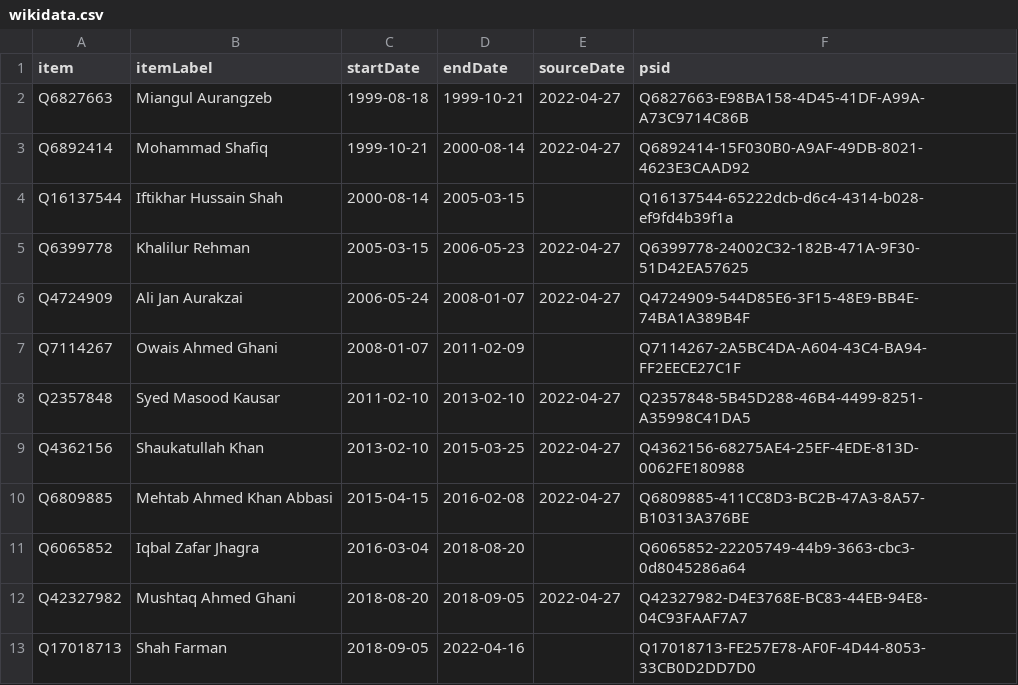
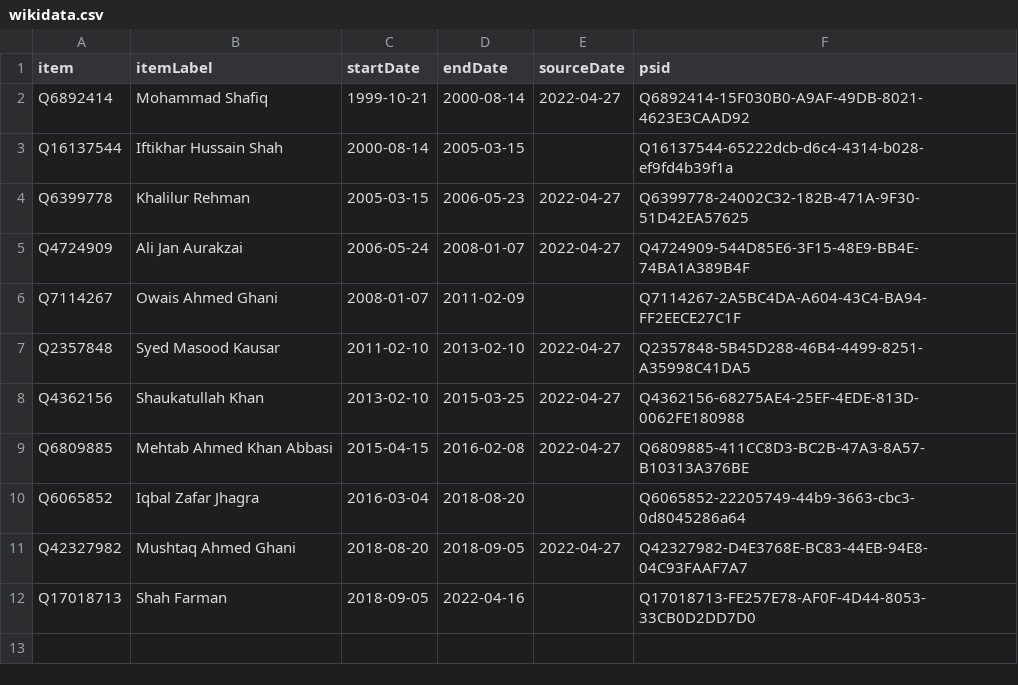
Before and after one commit to every-politician-scrapers/pakistan-ministers, a CSV file: sources/governor-khyber-pakhtunkhwa/wikidata.csv, drawn as a sheet; the diff names each change by its address in the sheet, - before the commit and + after, or states it on an @@ line.

```diff
--- a/sources/governor-khyber-pakhtunkhwa/wikidata.csv
+++ b/sources/governor-khyber-pakhtunkhwa/wikidata.csv
-row 2: Q6827663 | Miangul Aurangzeb | 1999-08-18 | 1999-10-21 | 2022-04-27 | Q6827663-E98BA158-4D45-41DF-A99A-A73C9714C86B
```
Also changed, not shown: sources/governor-khyber-pakhtunkhwa/scraped.csv, 1 other file.
